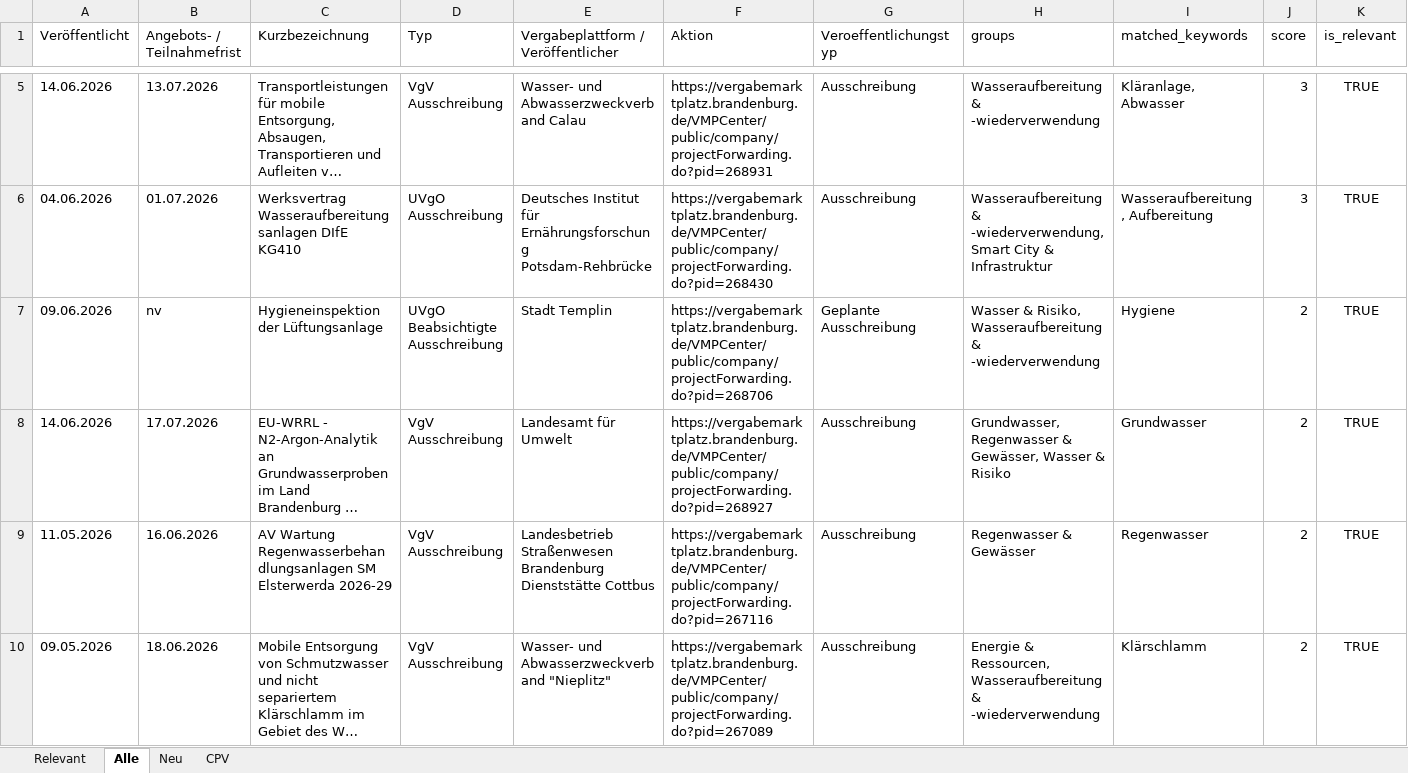
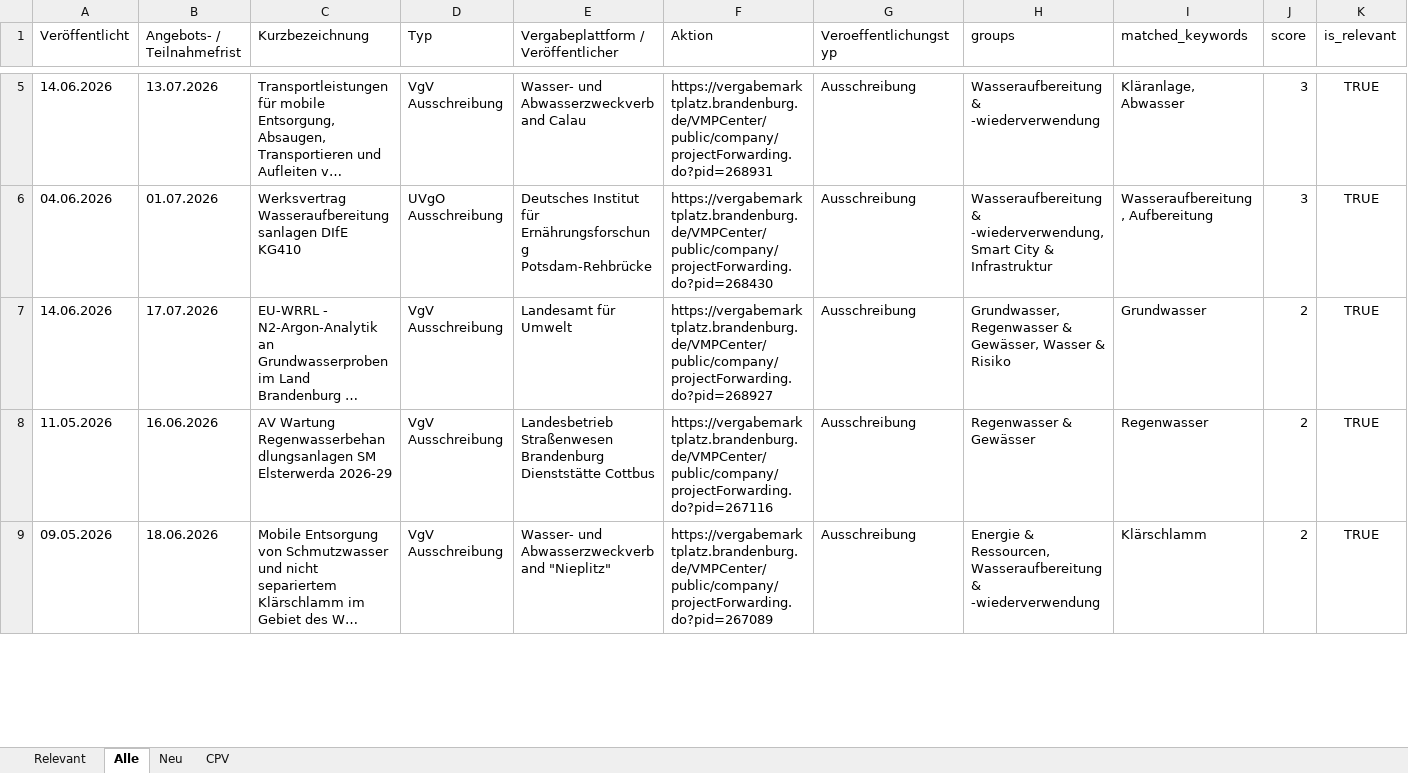
Before and after one commit to KWB-R/kwb.tenders, an Excel workbook: reports/vmp-bb_2026-06-15.xlsx, sheet Alle, drawn as a sheet; only a part is shown, gaps mark what is left out; long unchanged cells end in …; values as stored, in another font and other column widths than the file's, no borders; removed rows and columns are numbered as before the commit, all else as after; rows hold the shown columns only; the diff covers the shown part only; the diff names each change by its address in the sheet, - before the commit and + after, or states it on an @@ line.

```diff
--- a/reports/vmp-bb_2026-06-15.xlsx (sheet Alle)
+++ b/reports/vmp-bb_2026-06-15.xlsx (sheet Alle)
-row 7: 09.06.2026 | nv | Hygieneinspektion der Lüftungsanlage | UVgO Beabsichtigte Ausschreibung | Stadt Templin | https://vergabemarktplatz.brandenburg.de/VMPCenter/public/company/projectForwarding.do?pid=268706 | Geplante Ausschreibung | Wasser & Risiko, Wasseraufbereitung & -wiederverwendung | Hygiene | 2 | TRUE
```
Also changed, not shown: 8 added rows, 1 removed row and 3 edited cells elsewhere in this sheet, sheet Relevant, sheet CPV, 4 other files.
